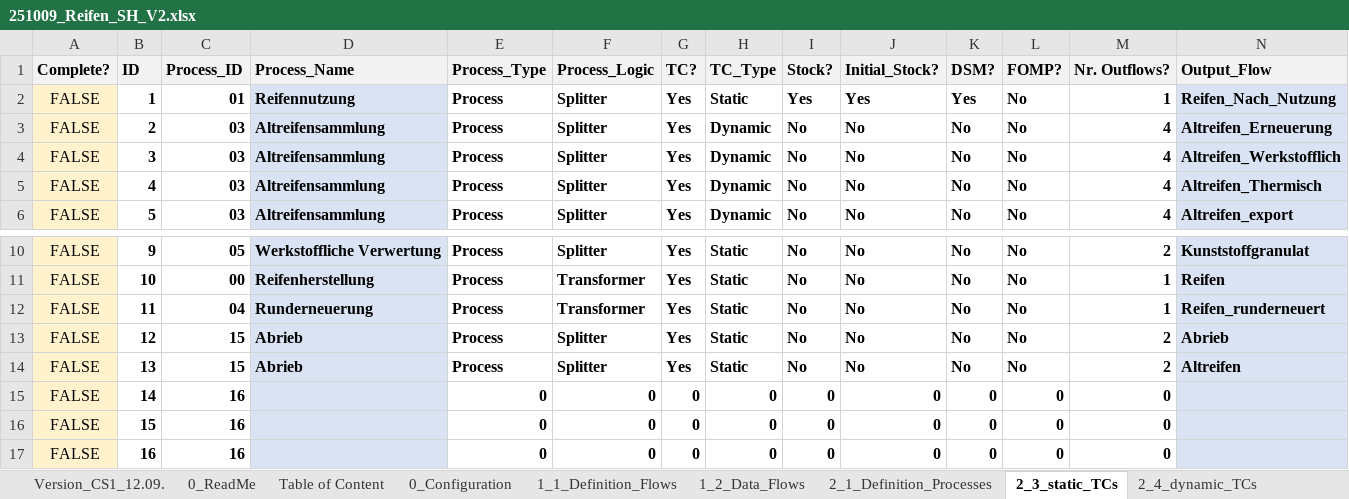
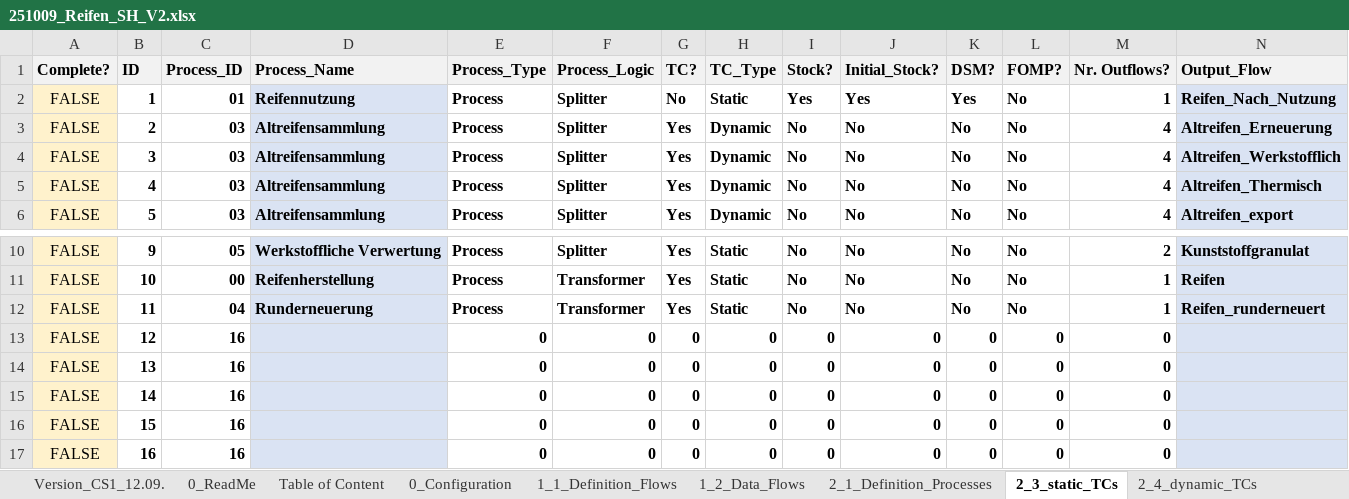
Before and after one commit to JScholz-tech/Biodym_JS, an Excel workbook: data/01_input/251009_Reifen_SH_V2.xlsx, sheet 2_3_static_TCs, drawn as a sheet; only a part is shown, gaps mark what is left out; values as stored, in another font and other column widths than the file's, no borders; table styles not drawn; the diff covers the shown part only; the diff names each change by its address in the sheet, - before the commit and + after, or states it on an @@ line.

```diff
--- a/data/01_input/251009_Reifen_SH_V2.xlsx (sheet 2_3_static_TCs)
+++ b/data/01_input/251009_Reifen_SH_V2.xlsx (sheet 2_3_static_TCs)
-G2 (TC?): Yes
+G2 (TC?): No
-C13:C14 (Process_ID): 15
+C13:C14 (Process_ID): 16
-D13:D14 (Process_Name): Abrieb
+D13:D14 (Process_Name): (empty)
-E13:E14 (Process_Type): Process
+E13:E14 (Process_Type): 0
-F13:F14 (Process_Logic): Splitter
+F13:F14 (Process_Logic): 0
-G13:G14 (TC?): Yes
+G13:G14 (TC?): 0
-H13:H14 (TC_Type): Static
+H13:H14 (TC_Type): 0
-I13:I14 (Stock?): No
+I13:I14 (Stock?): 0
-J13:J14 (Initial_Stock?): No
+J13:J14 (Initial_Stock?): 0
-K13:K14 (DSM?): No
+K13:K14 (DSM?): 0
-L13:L14 (FOMP?): No
+L13:L14 (FOMP?): 0
-M13:M14 (Nr. Outflows?): 2
+M13:M14 (Nr. Outflows?): 0
-N13 (Output_Flow): Abrieb
+N13 (Output_Flow): (empty)
-N14 (Output_Flow): Altreifen
+N14 (Output_Flow): (empty)
```
Also changed, not shown: 12 edited cells elsewhere in this sheet, sheet 3_1_Definition_DSM, sheet 2_1_Definition_Processes, sheet 2_5_Initial_Stock, 9 other files.
